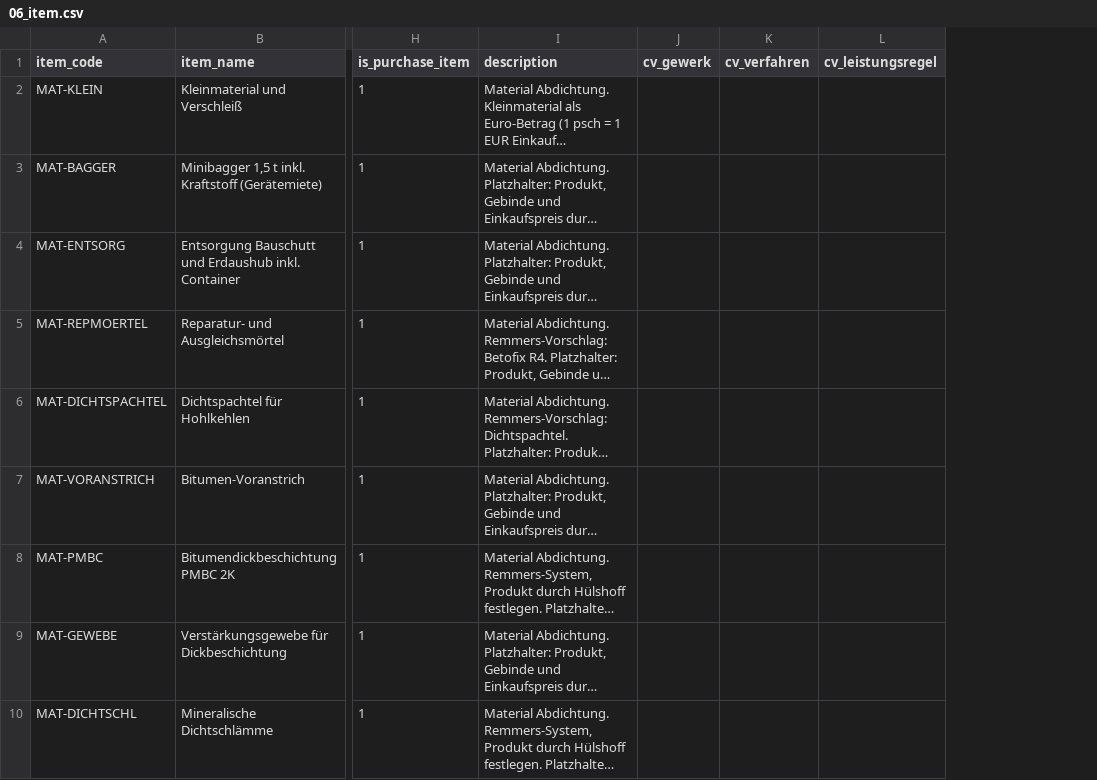
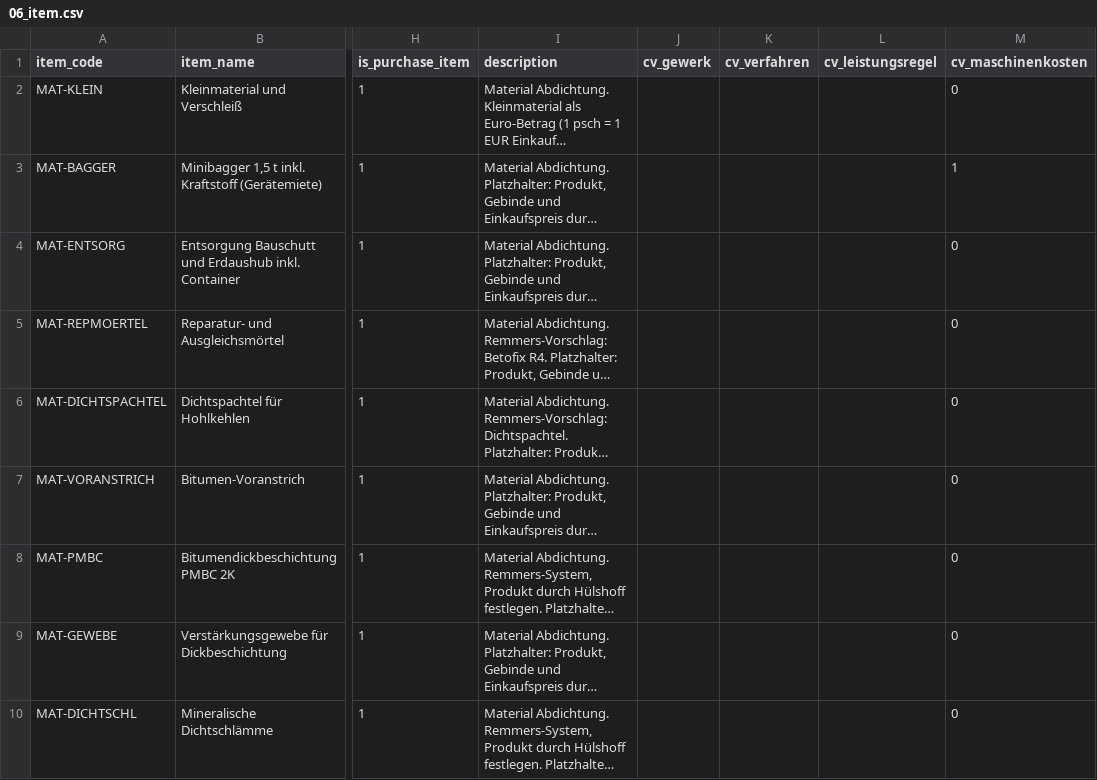
Before and after one commit to corevatis/corevatis_erpnext, a CSV file: corevatis_erpnext/katalog/daten/abdichtung/06_item.csv, drawn as a sheet; only a part is shown, gaps mark what is left out; long unchanged cells end in …; the diff covers the shown part only; the diff names each change by its address in the sheet, - before the commit and + after, or states it on an @@ line.

```diff
--- a/corevatis_erpnext/katalog/daten/abdichtung/06_item.csv
+++ b/corevatis_erpnext/katalog/daten/abdichtung/06_item.csv
+column M (cv_maschinenkosten), rows 2-10: 0 | 1 | 0 | 0 | 0 | 0 | 0 | 0 | 0
```
Also changed, not shown: 1 moved row and 1 edited cell elsewhere in this file, corevatis_erpnext/translations/de.csv, 12 other files.
